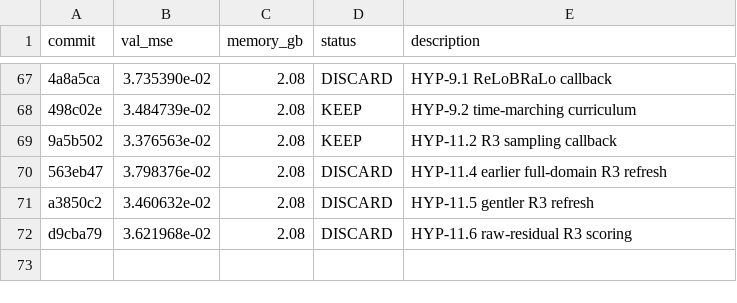
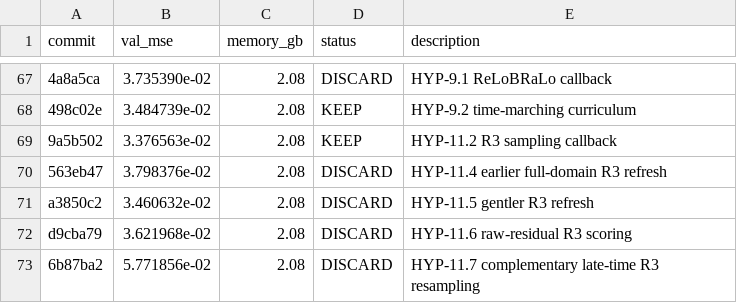
Before and after one commit to Lannix/autoresearch-kaggle, a TSV file: results.tsv, drawn as a sheet; only a part is shown, gaps mark what is left out.

Commit message:
Update roadmap: DISCARD HYP-11.7 late-time R3 resampling

```diff
--- a/results.tsv
+++ b/results.tsv
@@ -72 +72,2 @@ a3850c2	3.460632e-02	2.08	DISCARD	HYP-11.5 gentler R3 refresh
 d9cba79	3.621968e-02	2.08	DISCARD	HYP-11.6 raw-residual R3 scoring
+6b87ba2	5.771856e-02	2.08	DISCARD	HYP-11.7 complementary late-time R3 resampling
```
Also changed, not shown: 1 other file.
